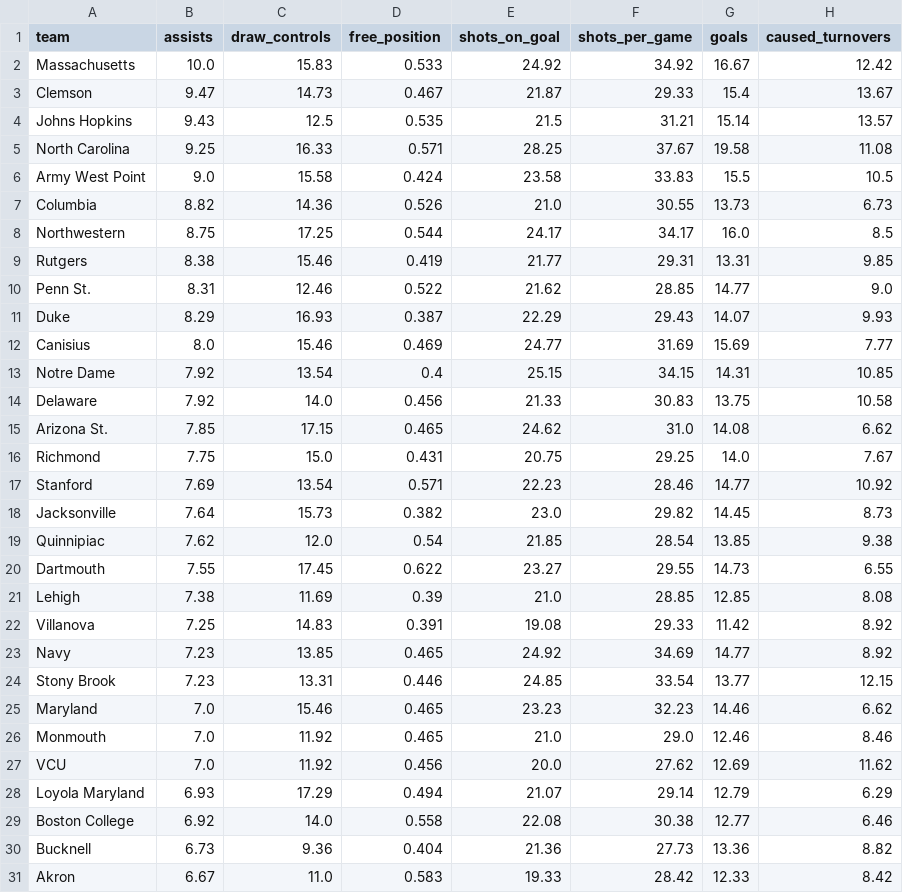
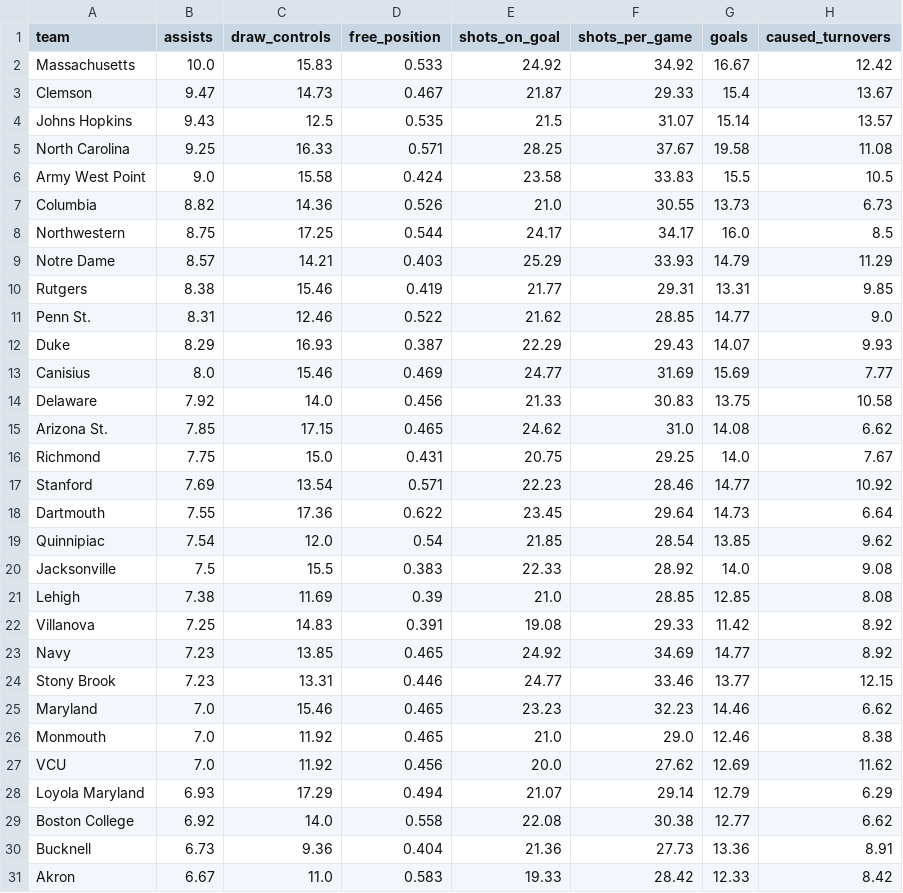
Before and after one commit to Avery-May-2/ncaa-womens-lacrosse-offense, a CSV file: data/ncaa_womens_lacrosse_team_stats_2026.csv, drawn as a sheet; only a part is shown; the diff covers the shown part only.

```diff
--- a/data/ncaa_womens_lacrosse_team_stats_2026.csv
+++ b/data/ncaa_womens_lacrosse_team_stats_2026.csv
@@ -3,3 +3,3 @@ Massachusetts,10.0,15.83,0.533,24.92,34.92,16.67,12.42
 Clemson,9.47,14.73,0.467,21.87,29.33,15.4,13.67
-Johns Hopkins,9.43,12.5,0.535,21.5,31.21,15.14,13.57
+Johns Hopkins,9.43,12.5,0.535,21.5,31.07,15.14,13.57
 North Carolina,9.25,16.33,0.571,28.25,37.67,19.58,11.08
@@ -8,2 +8,3 @@ Columbia,8.82,14.36,0.526,21.0,30.55,13.73,6.73
 Northwestern,8.75,17.25,0.544,24.17,34.17,16.0,8.5
+Notre Dame,8.57,14.21,0.403,25.29,33.93,14.79,11.29
 Rutgers,8.38,15.46,0.419,21.77,29.31,13.31,9.85
@@ -12,3 +13,2 @@ Duke,8.29,16.93,0.387,22.29,29.43,14.07,9.93
 Canisius,8.0,15.46,0.469,24.77,31.69,15.69,7.77
-Notre Dame,7.92,13.54,0.4,25.15,34.15,14.31,10.85
 Delaware,7.92,14.0,0.456,21.33,30.83,13.75,10.58
@@ -17,5 +17,5 @@ Richmond,7.75,15.0,0.431,20.75,29.25,14.0,7.67
 Stanford,7.69,13.54,0.571,22.23,28.46,14.77,10.92
-Jacksonville,7.64,15.73,0.382,23.0,29.82,14.45,8.73
-Quinnipiac,7.62,12.0,0.54,21.85,28.54,13.85,9.38
-Dartmouth,7.55,17.45,0.622,23.27,29.55,14.73,6.55
+Dartmouth,7.55,17.36,0.622,23.45,29.64,14.73,6.64
+Quinnipiac,7.54,12.0,0.54,21.85,28.54,13.85,9.62
+Jacksonville,7.5,15.5,0.383,22.33,28.92,14.0,9.08
 Lehigh,7.38,11.69,0.39,21.0,28.85,12.85,8.08
@@ -23,9 +23,9 @@ Villanova,7.25,14.83,0.391,19.08,29.33,11.42,8.92
 Navy,7.23,13.85,0.465,24.92,34.69,14.77,8.92
-Stony Brook,7.23,13.31,0.446,24.85,33.54,13.77,12.15
+Stony Brook,7.23,13.31,0.446,24.77,33.46,13.77,12.15
 Maryland,7.0,15.46,0.465,23.23,32.23,14.46,6.62
-Monmouth,7.0,11.92,0.465,21.0,29.0,12.46,8.46
+Monmouth,7.0,11.92,0.465,21.0,29.0,12.46,8.38
 VCU,7.0,11.92,0.456,20.0,27.62,12.69,11.62
 Loyola Maryland,6.93,17.29,0.494,21.07,29.14,12.79,6.29
-Boston College,6.92,14.0,0.558,22.08,30.38,12.77,6.46
-Bucknell,6.73,9.36,0.404,21.36,27.73,13.36,8.82
+Boston College,6.92,14.0,0.558,22.08,30.38,12.77,6.62
+Bucknell,6.73,9.36,0.404,21.36,27.73,13.36,8.91
 Akron,6.67,11.0,0.583,19.33,28.42,12.33,8.42
```
Also changed, not shown: 5 added rows, 4 removed rows and 31 edited cells elsewhere in this file.
